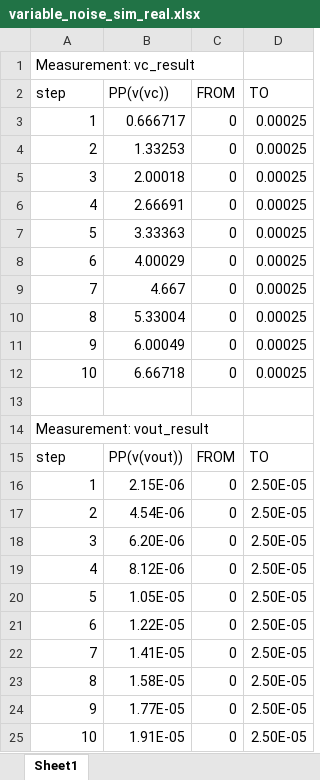
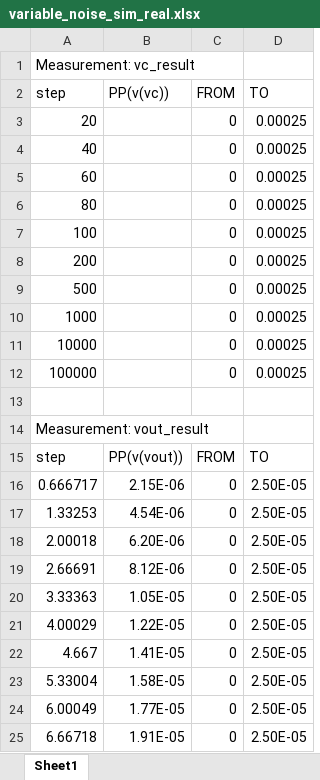
Before and after one commit to nrmshaw100/ECE303LAB, an Excel workbook: variable_noise_sim_real.xlsx, sheet Sheet1, drawn as a sheet; values as stored, in another font and other column widths than the file's, no borders; charts and pictures not drawn; the diff names each change by its address in the sheet, - before the commit and + after, or states it on an @@ line.

```diff
--- a/variable_noise_sim_real.xlsx (sheet Sheet1)
+++ b/variable_noise_sim_real.xlsx (sheet Sheet1)
-A3 (step): 1
+A3 (step): 20
-B3 (PP(v(vc))): 0.666717
+B3 (PP(v(vc))): (empty)
-A4 (step): 2
+A4 (step): 40
-B4 (PP(v(vc))): 1.33253
+B4 (PP(v(vc))): (empty)
-A5 (step): 3
+A5 (step): 60
-B5 (PP(v(vc))): 2.00018
+B5 (PP(v(vc))): (empty)
-A6 (step): 4
+A6 (step): 80
-B6 (PP(v(vc))): 2.66691
+B6 (PP(v(vc))): (empty)
-A7 (step): 5
+A7 (step): 100
-B7 (PP(v(vc))): 3.33363
+B7 (PP(v(vc))): (empty)
-A8 (step): 6
+A8 (step): 200
-B8 (PP(v(vc))): 4.00029
+B8 (PP(v(vc))): (empty)
-A9 (step): 7
+A9 (step): 500
-B9 (PP(v(vc))): 4.667
+B9 (PP(v(vc))): (empty)
-A10 (step): 8
+A10 (step): 1000
-B10 (PP(v(vc))): 5.33004
+B10 (PP(v(vc))): (empty)
-A11 (step): 9
+A11 (step): 10000
-B11 (PP(v(vc))): 6.00049
+B11 (PP(v(vc))): (empty)
-A12 (step): 10
+A12 (step): 100000
-B12 (PP(v(vc))): 6.66718
+B12 (PP(v(vc))): (empty)
-A16 (step): 1
+A16 (step): 0.666717
-A17 (step): 2
+A17 (step): 1.33253
-A18 (step): 3
+A18 (step): 2.00018
-A19 (step): 4
+A19 (step): 2.66691
-A20 (step): 5
+A20 (step): 3.33363
-A21 (step): 6
+A21 (step): 4.00029
-A22 (step): 7
+A22 (step): 4.667
-A23 (step): 8
+A23 (step): 5.33004
-A24 (step): 9
+A24 (step): 6.00049
-A25 (step): 10
+A25 (step): 6.66718
```
Also changed, not shown: charts or pictures, variable_load_sim.xlsx, 5 other files.
